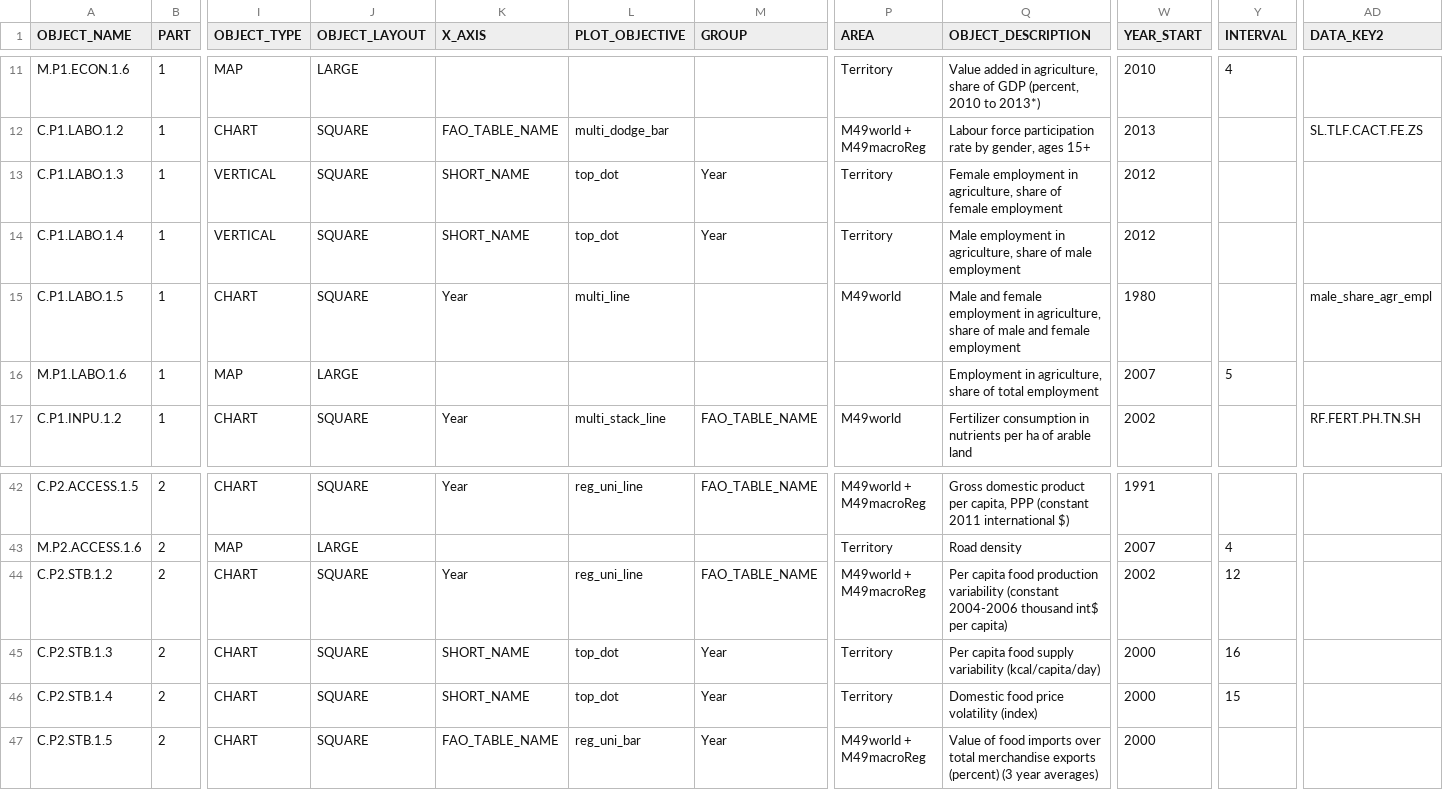
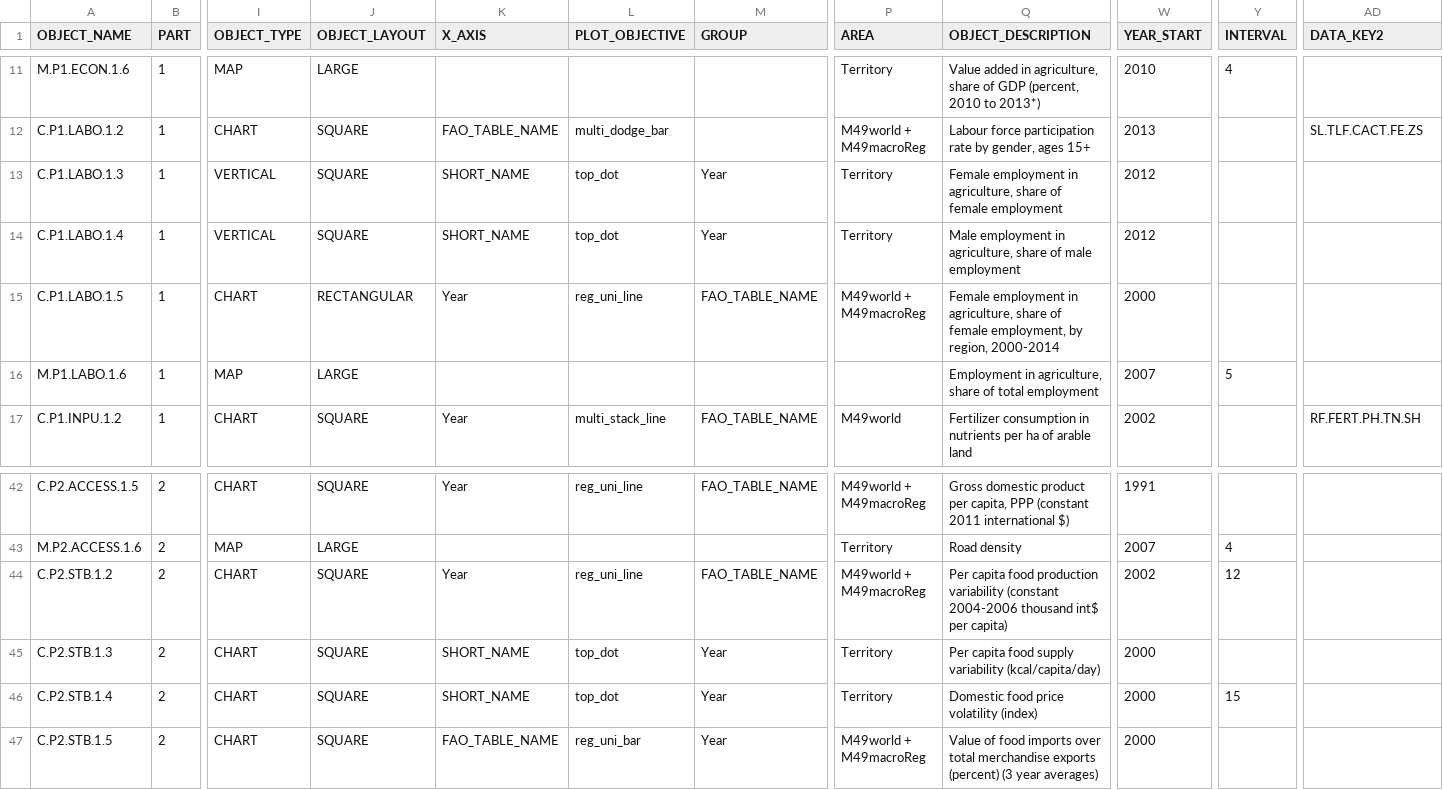
Before and after one commit to muuankarski/GSPB15, a CSV file: dissemination/DisseminationGPock2.csv, drawn as a sheet; only a part is shown, gaps mark what is left out; the diff names each change by its address in the sheet, - before the commit and + after, or states it on an @@ line.

Commit message:
fixes on employment and part 2 top dots especiall nro of countries

```diff
--- a/dissemination/DisseminationGPock2.csv
+++ b/dissemination/DisseminationGPock2.csv
-J15 (OBJECT_LAYOUT): SQUARE
+J15 (OBJECT_LAYOUT): RECTANGULAR
-L15 (PLOT_OBJECTIVE): multi_line
+L15 (PLOT_OBJECTIVE): reg_uni_line
-M15 (GROUP): (empty)
+M15 (GROUP): FAO_TABLE_NAME
-P15 (AREA): M49world
+P15 (AREA): M49world + M49macroReg
-Q15 (OBJECT_DESCRIPTION): Male and female employment in agriculture, share of male and female employment
+Q15 (OBJECT_DESCRIPTION): Female employment in agriculture, share of female employment, by region, 2000-2014
-W15 (YEAR_START): 1980
+W15 (YEAR_START): 2000
-AD15 (DATA_KEY2): male_share_agr_empl
+AD15 (DATA_KEY2): (empty)
-Y45 (INTERVAL): 16
+Y45 (INTERVAL): (empty)
```
Also changed, not shown: 2 other files.
